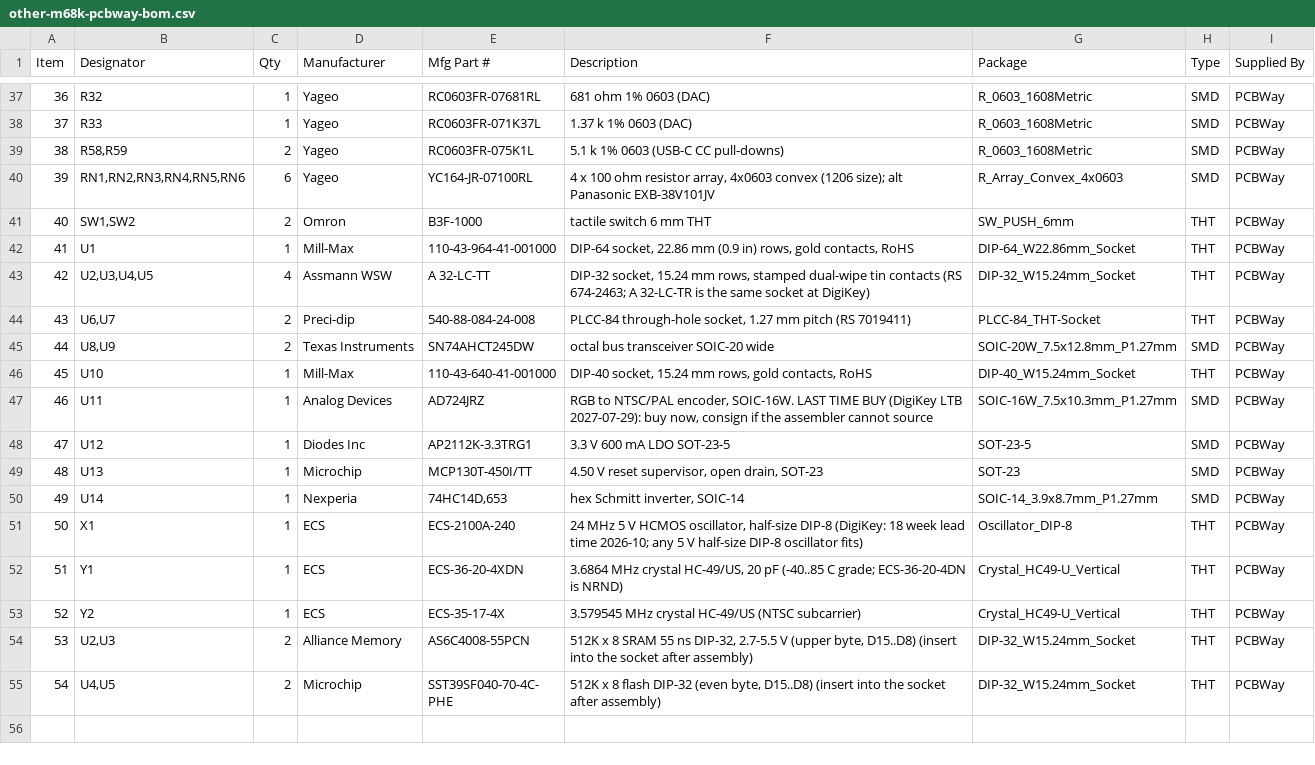
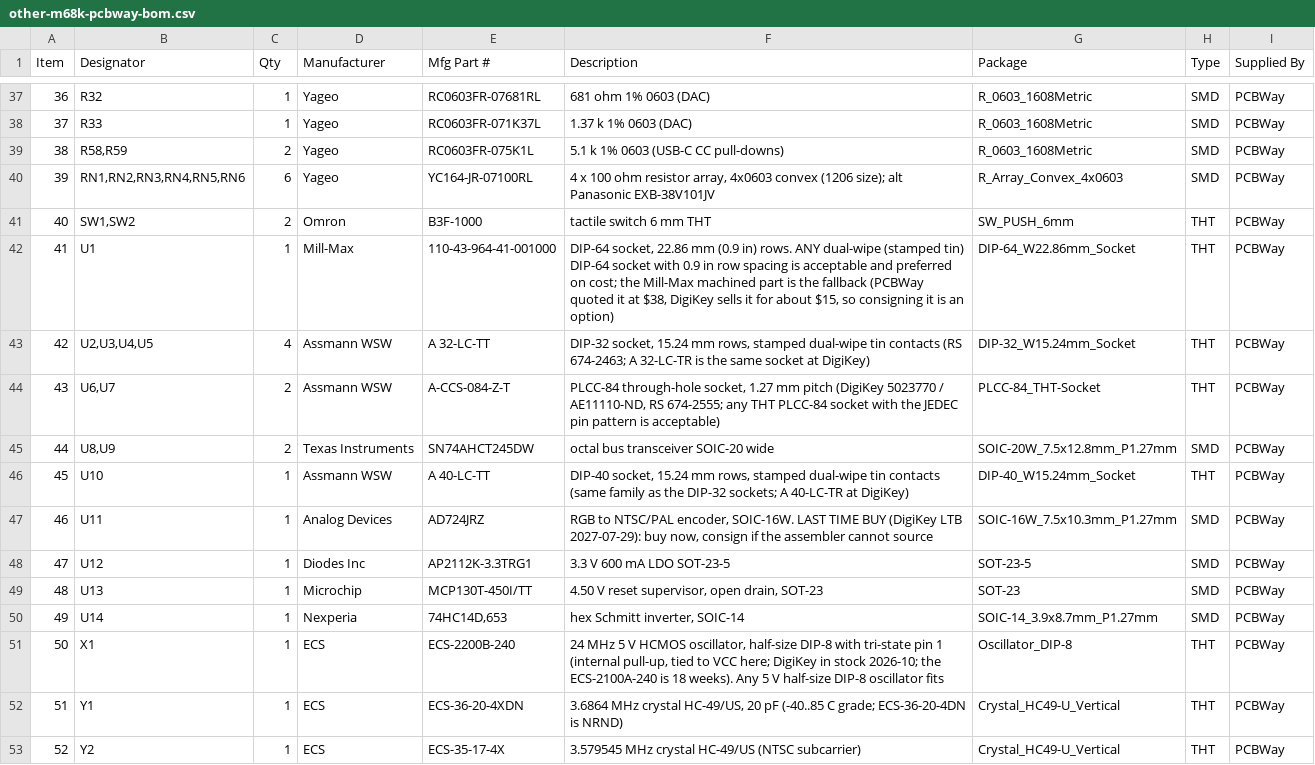
Before and after one commit to bradgrantham/other-m68k, a CSV file: kicad/release/fab/other-m68k-pcbway-bom.csv, drawn as a sheet; only a part is shown, gaps mark what is left out; the shorter side is filled out with more unchanged rows.

```diff
--- a/kicad/release/fab/other-m68k-pcbway-bom.csv
+++ b/kicad/release/fab/other-m68k-pcbway-bom.csv
@@ -41,7 +41,7 @@ Item,Designator,Qty,Manufacturer,Mfg Part #,Description,Package,Type,Supplied By
 40,"SW1,SW2",2,Omron,B3F-1000,tactile switch 6 mm THT,SW_PUSH_6mm,THT,PCBWay
-41,U1,1,Mill-Max,110-43-964-41-001000,"DIP-64 socket, 22.86 mm (0.9 in) rows, gold contacts, RoHS",DIP-64_W22.86mm_Socket,THT,PCBWay
+41,U1,1,Mill-Max,110-43-964-41-001000,"DIP-64 socket, 22.86 mm (0.9 in) rows. ANY dual-wipe (stamped tin) DIP-64 socket with 0.9 in row spacing is acceptable and preferred on cost; the Mill-Max machined part is the fallback (PCBWay quoted it at $38, DigiKey sells it for about $15, so consigning it is an option)",DIP-64_W22.86mm_Socket,THT,PCBWay
 42,"U2,U3,U4,U5",4,Assmann WSW,A 32-LC-TT,"DIP-32 socket, 15.24 mm rows, stamped dual-wipe tin contacts (RS 674-2463; A 32-LC-TR is the same socket at DigiKey)",DIP-32_W15.24mm_Socket,THT,PCBWay
-43,"U6,U7",2,Preci-dip,540-88-084-24-008,"PLCC-84 through-hole socket, 1.27 mm pitch (RS 7019411)",PLCC-84_THT-Socket,THT,PCBWay
+43,"U6,U7",2,Assmann WSW,A-CCS-084-Z-T,"PLCC-84 through-hole socket, 1.27 mm pitch (DigiKey 5023770 / AE11110-ND, RS 674-2555; any THT PLCC-84 socket with the JEDEC pin pattern is acceptable)",PLCC-84_THT-Socket,THT,PCBWay
 44,"U8,U9",2,Texas Instruments,SN74AHCT245DW,octal bus transceiver SOIC-20 wide,SOIC-20W_7.5x12.8mm_P1.27mm,SMD,PCBWay
-45,U10,1,Mill-Max,110-43-640-41-001000,"DIP-40 socket, 15.24 mm rows, gold contacts, RoHS",DIP-40_W15.24mm_Socket,THT,PCBWay
+45,U10,1,Assmann WSW,A 40-LC-TT,"DIP-40 socket, 15.24 mm rows, stamped dual-wipe tin contacts (same family as the DIP-32 sockets; A 40-LC-TR at DigiKey)",DIP-40_W15.24mm_Socket,THT,PCBWay
 46,U11,1,Analog Devices,AD724JRZ,"RGB to NTSC/PAL encoder, SOIC-16W. LAST TIME BUY (DigiKey LTB 2027-07-29): buy now, consign if the assembler cannot source",SOIC-16W_7.5x10.3mm_P1.27mm,SMD,PCBWay
@@ -50,3 +50,3 @@ Item,Designator,Qty,Manufacturer,Mfg Part #,Description,Package,Type,Supplied By
 49,U14,1,Nexperia,"74HC14D,653","hex Schmitt inverter, SOIC-14",SOIC-14_3.9x8.7mm_P1.27mm,SMD,PCBWay
-50,X1,1,ECS,ECS-2100A-240,"24 MHz 5 V HCMOS oscillator, half-size DIP-8 (DigiKey: 18 week lead time 2026-10; any 5 V half-size DIP-8 oscillator fits)",Oscillator_DIP-8,THT,PCBWay
+50,X1,1,ECS,ECS-2200B-240,"24 MHz 5 V HCMOS oscillator, half-size DIP-8 with tri-state pin 1 (internal pull-up, tied to VCC here; DigiKey in stock 2026-10; the ECS-2100A-240 is 18 weeks). Any 5 V half-size DIP-8 oscillator fits",Oscillator_DIP-8,THT,PCBWay
 51,Y1,1,ECS,ECS-36-20-4XDN,"3.6864 MHz crystal HC-49/US, 20 pF (-40..85 C grade; ECS-36-20-4DN is NRND)",Crystal_HC49-U_Vertical,THT,PCBWay
```
Also changed, not shown: kicad/release/fab/other-m68k-bom.csv, kicad/release/fab/other-m68k-jlcpcb-bom.csv, 8 other files.
